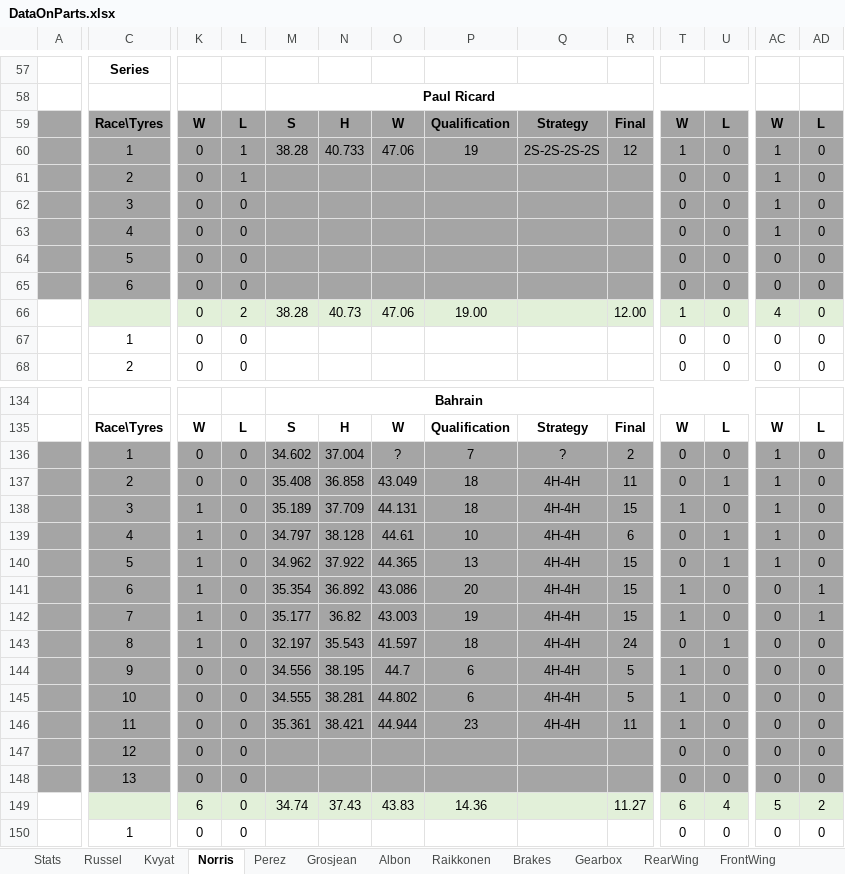
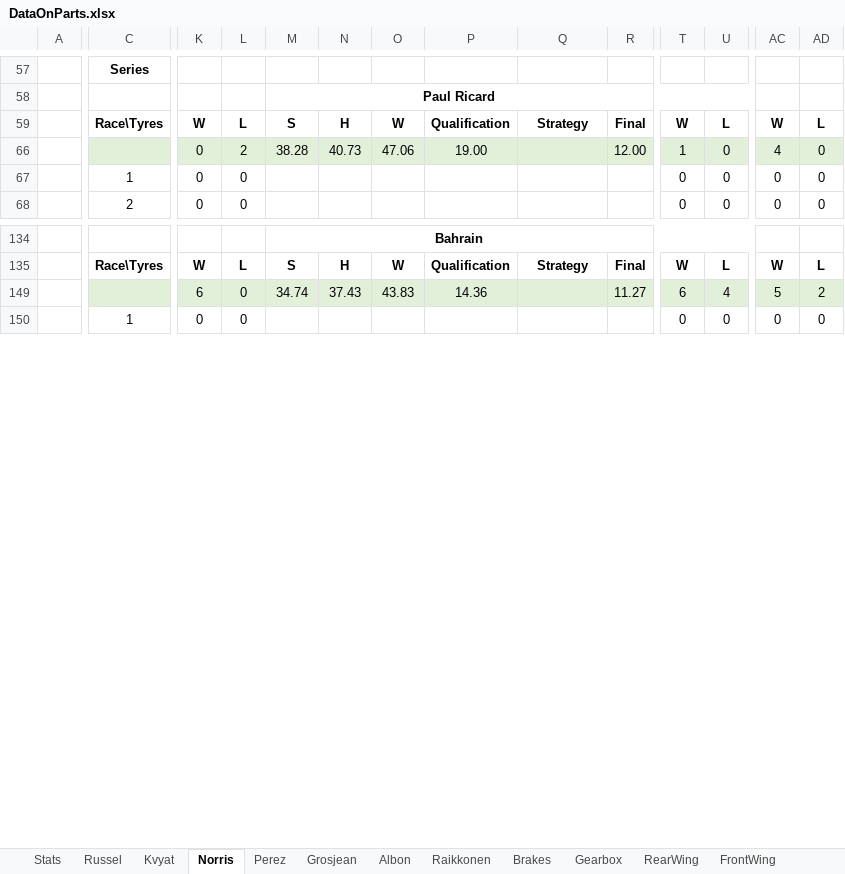
Before and after one commit to alekyr/F1ManagerOptimalConfiguration, an Excel workbook: DataOnParts.xlsx, sheet Norris, drawn as a sheet; only a part is shown, gaps mark what is left out; values as stored, in another font and other column widths than the file's, no borders; rows hold the shown columns only; the diff covers the shown part only; the diff names each change by its address in the sheet, - before the commit and + after, or states it on an @@ line.

```diff
--- a/DataOnParts.xlsx (sheet Norris)
+++ b/DataOnParts.xlsx (sheet Norris)
-A59 fill: #A5A5A5
+A59 fill: none
-C59:AD59 fill: #A5A5A5
+C59:AD59 fill: none
@@ row 60 hidden:  | 1 | 0 | 1 | 38.28 | 40.733 | 47.06 | 19 | 2S-2S-2S-2S | 12 | 1 | 0 | 1 | 0 @@
@@ row 61 hidden:  | 2 | 0 | 1 |  |  |  |  |  |  | 0 | 0 | 1 | 0 @@
@@ row 62 hidden:  | 3 | 0 | 0 |  |  |  |  |  |  | 0 | 0 | 1 | 0 @@
@@ row 63 hidden:  | 4 | 0 | 0 |  |  |  |  |  |  | 0 | 0 | 1 | 0 @@
@@ row 64 hidden:  | 5 | 0 | 0 |  |  |  |  |  |  | 0 | 0 | 0 | 0 @@
@@ row 65 hidden:  | 6 | 0 | 0 |  |  |  |  |  |  | 0 | 0 | 0 | 0 @@
@@ row 136 hidden:  | 1 | 0 | 0 | 34.602 | 37.004 | ? | 7 | ? | 2 | 0 | 0 | 1 | 0 @@
@@ row 137 hidden:  | 2 | 0 | 0 | 35.408 | 36.858 | 43.049 | 18 | 4H-4H | 11 | 0 | 1 | 1 | 0 @@
@@ row 138 hidden:  | 3 | 1 | 0 | 35.189 | 37.709 | 44.131 | 18 | 4H-4H | 15 | 1 | 0 | 1 | 0 @@
@@ row 139 hidden:  | 4 | 1 | 0 | 34.797 | 38.128 | 44.61 | 10 | 4H-4H | 6 | 0 | 1 | 1 | 0 @@
@@ row 140 hidden:  | 5 | 1 | 0 | 34.962 | 37.922 | 44.365 | 13 | 4H-4H | 15 | 0 | 1 | 1 | 0 @@
@@ row 141 hidden:  | 6 | 1 | 0 | 35.354 | 36.892 | 43.086 | 20 | 4H-4H | 15 | 1 | 0 | 0 | 1 @@
@@ row 142 hidden:  | 7 | 1 | 0 | 35.177 | 36.82 | 43.003 | 19 | 4H-4H | 15 | 1 | 0 | 0 | 1 @@
@@ row 143 hidden:  | 8 | 1 | 0 | 32.197 | 35.543 | 41.597 | 18 | 4H-4H | 24 | 0 | 1 | 0 | 0 @@
@@ row 144 hidden:  | 9 | 0 | 0 | 34.556 | 38.195 | 44.7 | 6 | 4H-4H | 5 | 1 | 0 | 0 | 0 @@
@@ row 145 hidden:  | 10 | 0 | 0 | 34.555 | 38.281 | 44.802 | 6 | 4H-4H | 5 | 1 | 0 | 0 | 0 @@
@@ row 146 hidden:  | 11 | 0 | 0 | 35.361 | 38.421 | 44.944 | 23 | 4H-4H | 11 | 1 | 0 | 0 | 0 @@
@@ row 147 hidden:  | 12 | 0 | 0 |  |  |  |  |  |  | 0 | 0 | 0 | 0 @@
@@ row 148 hidden:  | 13 | 0 | 0 |  |  |  |  |  |  | 0 | 0 | 0 | 0 @@
```
Also changed, not shown: 26 hidden or unhidden rows and cell formats elsewhere in this sheet, sheet Raikkonen, sheet Grosjean, sheet Perez, sheet Russel, sheet Kvyat, sheet Stats, 1 more sheet, formulas that keep their value.
